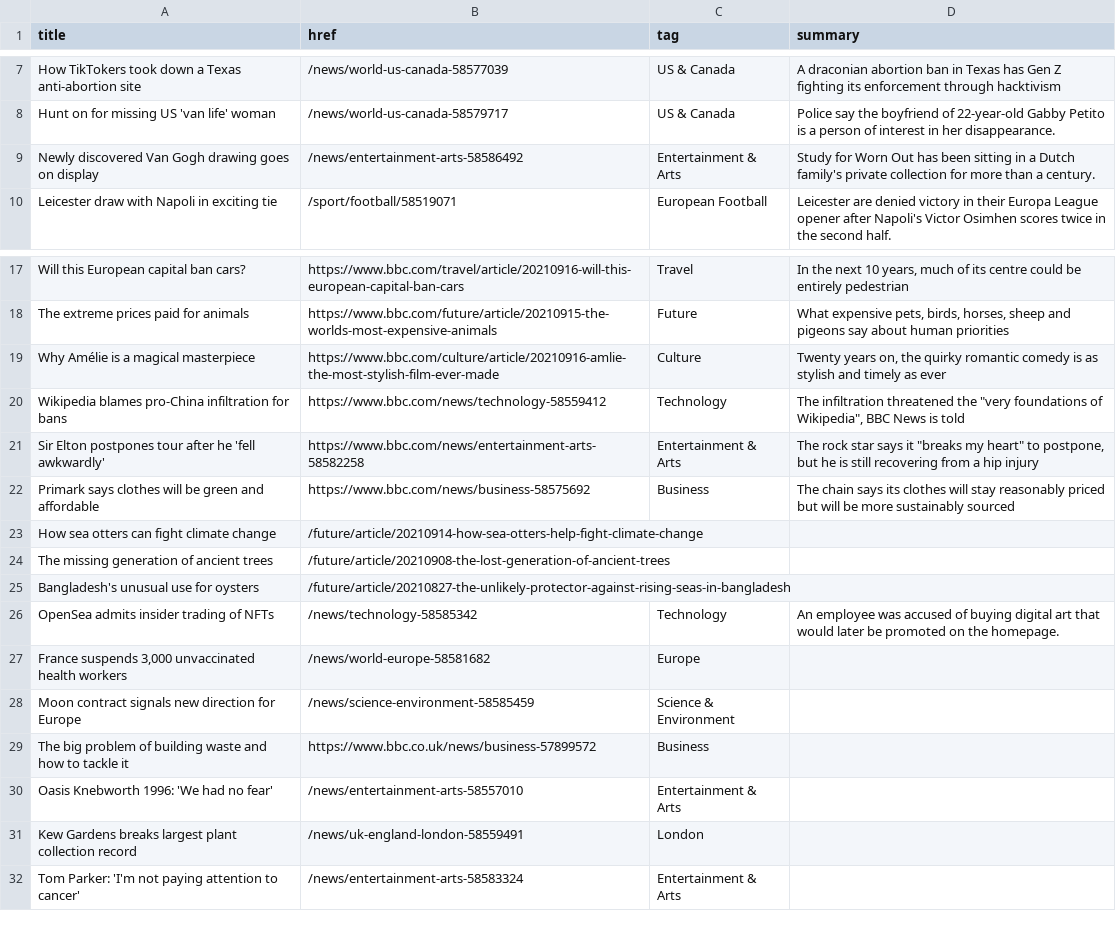
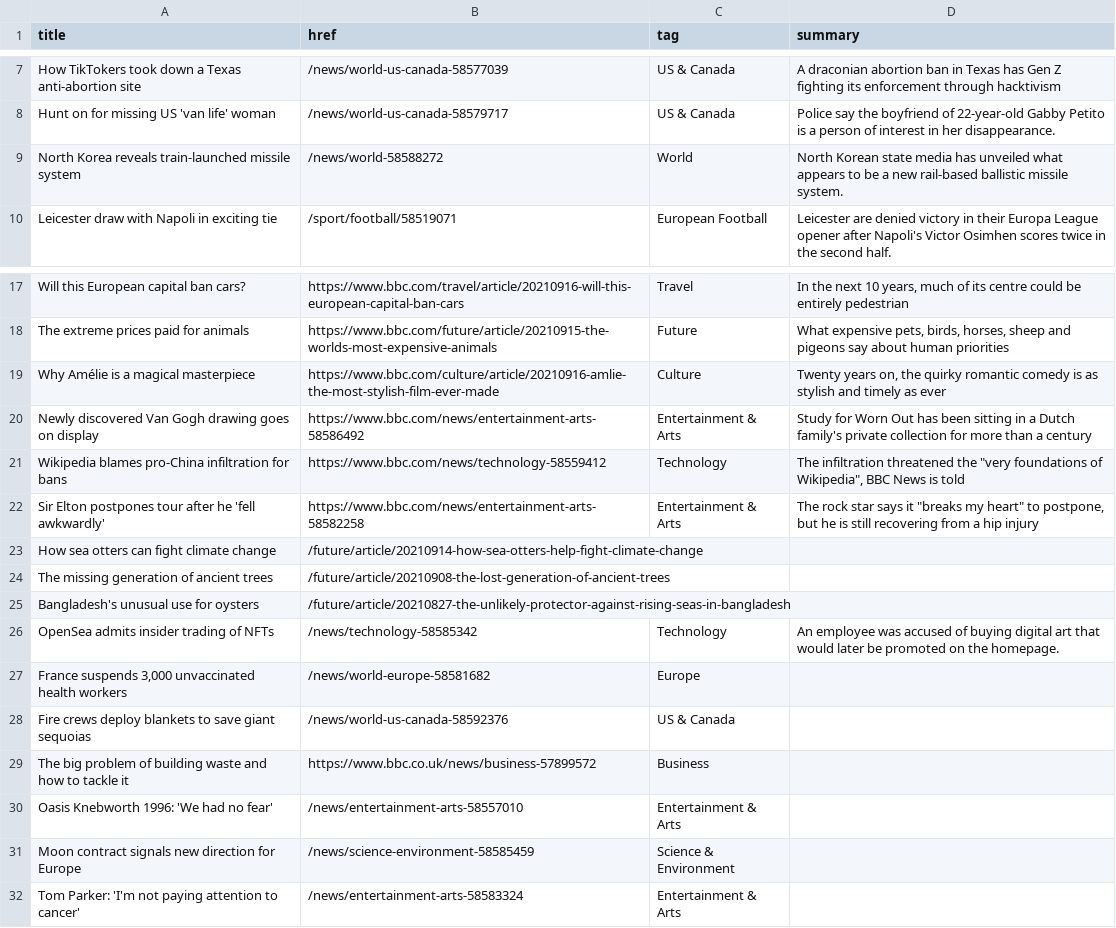
Before and after one commit to jsoma/autoscraper-history, a CSV file: bbc-headlines.csv, drawn as a sheet; only a part is shown, gaps mark what is left out.

```diff
--- a/bbc-headlines.csv
+++ b/bbc-headlines.csv
@@ -8,3 +8,3 @@ How TikTokers took down a Texas anti-abortion site,/news/world-us-canada-5857703
 Hunt on for missing US 'van life' woman,/news/world-us-canada-58579717,US & Canada,Police say the boyfriend of 22-year-old Gabby Petito is a person of interest in her disappearance.
-Newly discovered Van Gogh drawing goes on display,/news/entertainment-arts-58586492,Entertainment & Arts,Study for Worn Out has been sitting in a Dutch family's private collection for more than a century.
+North Korea reveals train-launched missile system,/news/world-58588272,World,North Korean state media has unveiled what appears to be a new rail-based ballistic missile system.
 Leicester draw with Napoli in exciting tie,/sport/football/58519071,European Football,Leicester are denied victory in their Europa League opener after Napoli's Victor Osimhen scores twice in the second half.
@@ -19,5 +19,5 @@ The extreme prices paid for animals,https://www.bbc.com/future/article/20210915-
 Why Amélie is a magical masterpiece,https://www.bbc.com/culture/article/20210916-amlie-the-most-stylish-film-ever-made,Culture,"Twenty years on, the quirky romantic comedy is as stylish and timely as ever"
+Newly discovered Van Gogh drawing goes on display,https://www.bbc.com/news/entertainment-arts-58586492,Entertainment & Arts,Study for Worn Out has been sitting in a Dutch family's private collection for more than a century
 Wikipedia blames pro-China infiltration for bans,https://www.bbc.com/news/technology-58559412,Technology,"The infiltration threatened the ""very foundations of Wikipedia"", BBC News is told"
 Sir Elton postpones tour after he 'fell awkwardly',https://www.bbc.com/news/entertainment-arts-58582258,Entertainment & Arts,"The rock star says it ""breaks my heart"" to postpone, but he is still recovering from a hip injury"
-Primark says clothes will be green and affordable,https://www.bbc.com/news/business-58575692,Business,The chain says its clothes will stay reasonably priced but will be more sustainably sourced
 How sea otters can fight climate change,/future/article/20210914-how-sea-otters-help-fight-climate-change,,
@@ -27,6 +27,6 @@ OpenSea admits insider trading of NFTs,/news/technology-58585342,Technology,An e
 "France suspends 3,000 unvaccinated health workers",/news/world-europe-58581682,Europe,
-Moon contract signals new direction for Europe,/news/science-environment-58585459,Science & Environment,
+Fire crews deploy blankets to save giant sequoias,/news/world-us-canada-58592376,US & Canada,
 The big problem of building waste and how to tackle it,https://www.bbc.co.uk/news/business-57899572,Business,
 Oasis Knebworth 1996: 'We had no fear',/news/entertainment-arts-58557010,Entertainment & Arts,
-Kew Gardens breaks largest plant collection record,/news/uk-england-london-58559491,London,
+Moon contract signals new direction for Europe,/news/science-environment-58585459,Science & Environment,
 Tom Parker: 'I'm not paying attention to cancer',/news/entertainment-arts-58583324,Entertainment & Arts,
```
